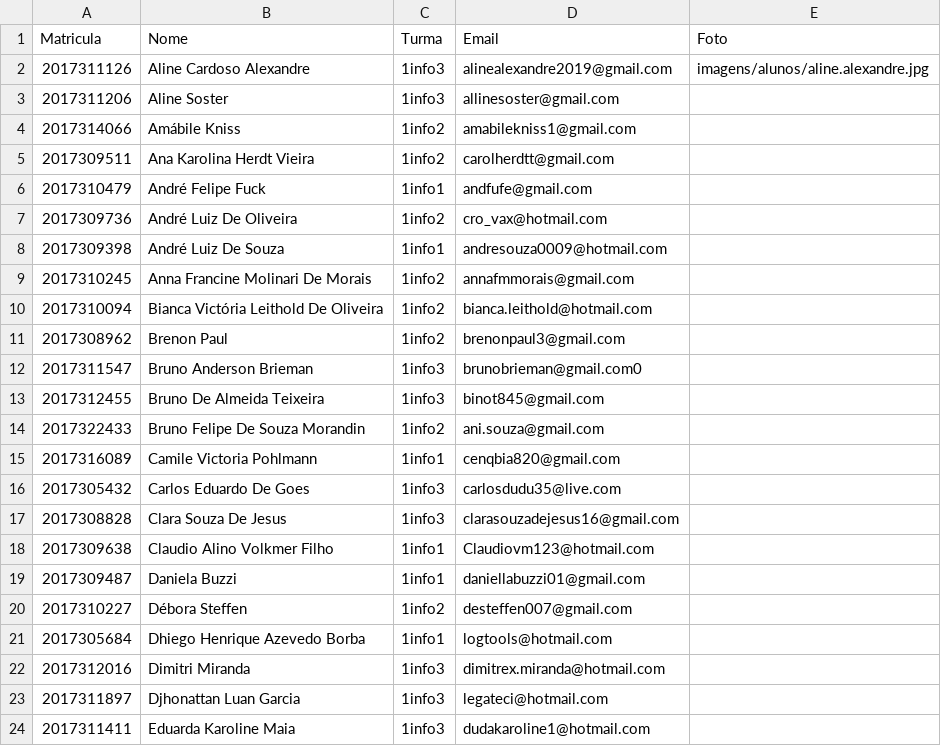
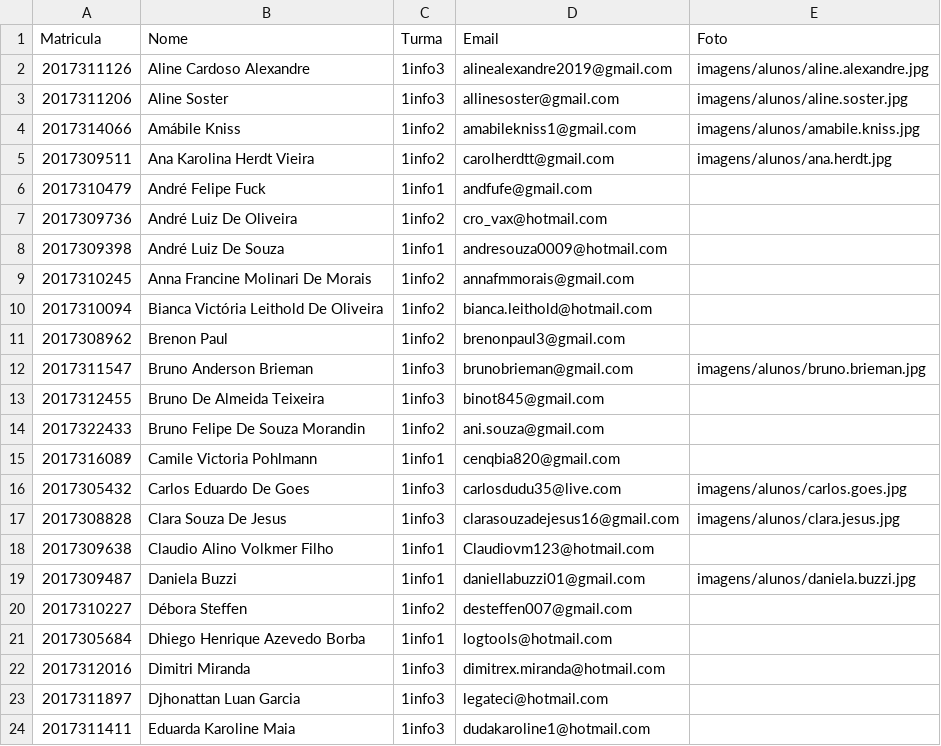
Before and after one commit to juliahintz/projeto3tri, a CSV file: Trab.3tri/dados/alunos.csv, drawn as a sheet; only a part is shown.

```diff
--- a/Trab.3tri/dados/alunos.csv
+++ b/Trab.3tri/dados/alunos.csv
@@ -2,5 +2,5 @@ Matricula,Nome,Turma,Email,Foto
 2017311126,Aline Cardoso Alexandre,1info3,alinealexandre2019@gmail.com,imagens/alunos/aline.alexandre.jpg
-2017311206,Aline Soster,1info3,allinesoster@gmail.com
-2017314066,Amábile Kniss,1info2,amabilekniss1@gmail.com
-2017309511,Ana Karolina Herdt Vieira,1info2,carolherdtt@gmail.com
+2017311206,Aline Soster,1info3,allinesoster@gmail.com,imagens/alunos/aline.soster.jpg
+2017314066,Amábile Kniss,1info2,amabilekniss1@gmail.com,imagens/alunos/amabile.kniss.jpg
+2017309511,Ana Karolina Herdt Vieira,1info2,carolherdtt@gmail.com,imagens/alunos/ana.herdt.jpg
 2017310479,André Felipe Fuck,1info1,andfufe@gmail.com
@@ -11,3 +11,3 @@ Matricula,Nome,Turma,Email,Foto
 2017308962,Brenon Paul,1info2,brenonpaul3@gmail.com
-2017311547,Bruno Anderson Brieman,1info3,brunobrieman@gmail.com0
+2017311547,Bruno Anderson Brieman,1info3,brunobrieman@gmail.com,imagens/alunos/bruno.brieman.jpg
 2017312455,Bruno De Almeida Teixeira,1info3,binot845@gmail.com
@@ -15,6 +15,6 @@ Matricula,Nome,Turma,Email,Foto
 2017316089,Camile Victoria Pohlmann,1info1,cenqbia820@gmail.com
-2017305432,Carlos Eduardo De Goes,1info3,carlosdudu35@live.com
-2017308828,Clara Souza De Jesus,1info3,clarasouzadejesus16@gmail.com
+2017305432,Carlos Eduardo De Goes,1info3,carlosdudu35@live.com,imagens/alunos/carlos.goes.jpg
+2017308828,Clara Souza De Jesus,1info3,clarasouzadejesus16@gmail.com,imagens/alunos/clara.jesus.jpg
 2017309638,Claudio Alino Volkmer Filho,1info1,Claudiovm123@hotmail.com
-2017309487,Daniela Buzzi,1info1,daniellabuzzi01@gmail.com
+2017309487,Daniela Buzzi,1info1,daniellabuzzi01@gmail.com,imagens/alunos/daniela.buzzi.jpg
 2017310227,Débora Steffen,1info2,desteffen007@gmail.com
```
Also changed, not shown: 1 other file.
